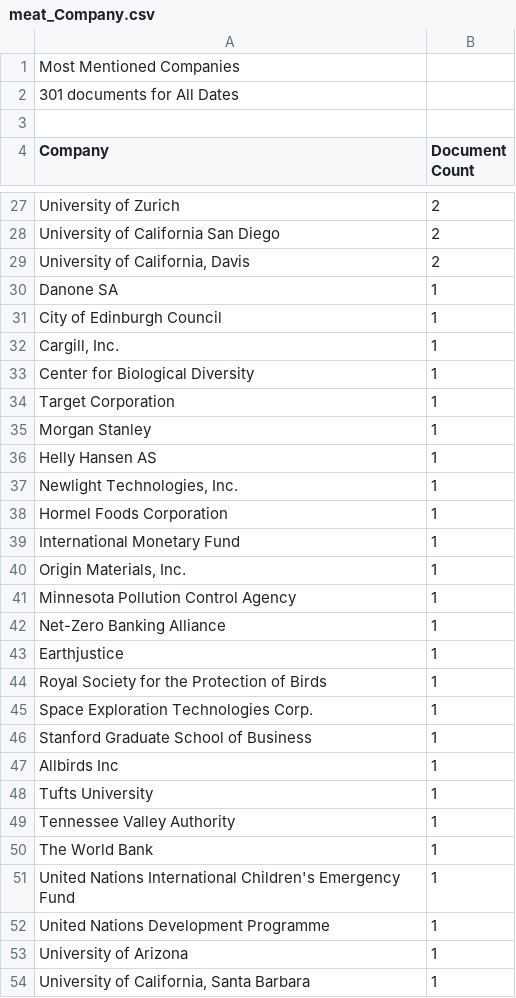
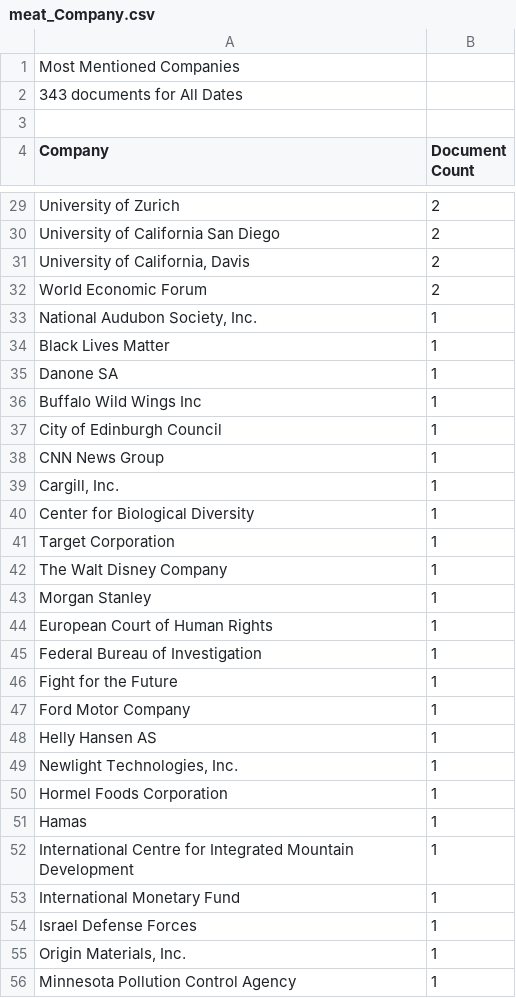
Before and after one commit to teyalex/an-ag, a CSV file: Exported Factiva statistics/meat_Company.csv, drawn as a sheet; only a part is shown, gaps mark what is left out; the shorter side is filled out with more unchanged rows; the diff covers the shown part only.

```diff
--- a/Exported Factiva statistics/meat_Company.csv
+++ b/Exported Factiva statistics/meat_Company.csv
@@ -1,3 +1,3 @@
 Most Mentioned Companies
-301 documents  for All Dates
+343 documents  for All Dates
 
@@ -29,4 +31,9 @@ University of California San Diego,2
 "University of California, Davis",2
+World Economic Forum,2
+"National Audubon Society, Inc.",1
+Black Lives Matter,1
 Danone SA,1
+Buffalo Wild Wings Inc,1
 City of Edinburgh Council,1
+CNN News Group,1
 "Cargill, Inc.",1
@@ -34,3 +41,8 @@ Center for Biological Diversity,1
 Target Corporation,1
+The Walt Disney Company,1
 Morgan Stanley,1
+European Court of Human Rights,1
+Federal Bureau of Investigation,1
+Fight for the Future,1
+Ford Motor Company,1
 Helly Hansen AS,1
@@ -38,3 +50,6 @@ Helly Hansen AS,1
 Hormel Foods Corporation,1
+Hamas,1
+International Centre for Integrated Mountain Development,1
 International Monetary Fund,1
+Israel Defense Forces,1
 "Origin Materials, Inc.",1
```
Also changed, not shown: 7 added rows, 1 removed row and 5 edited cells elsewhere in this file, Exported Factiva statistics/diet_Company.csv, Exported Factiva statistics/diet_Industry.csv, 6 other files.
